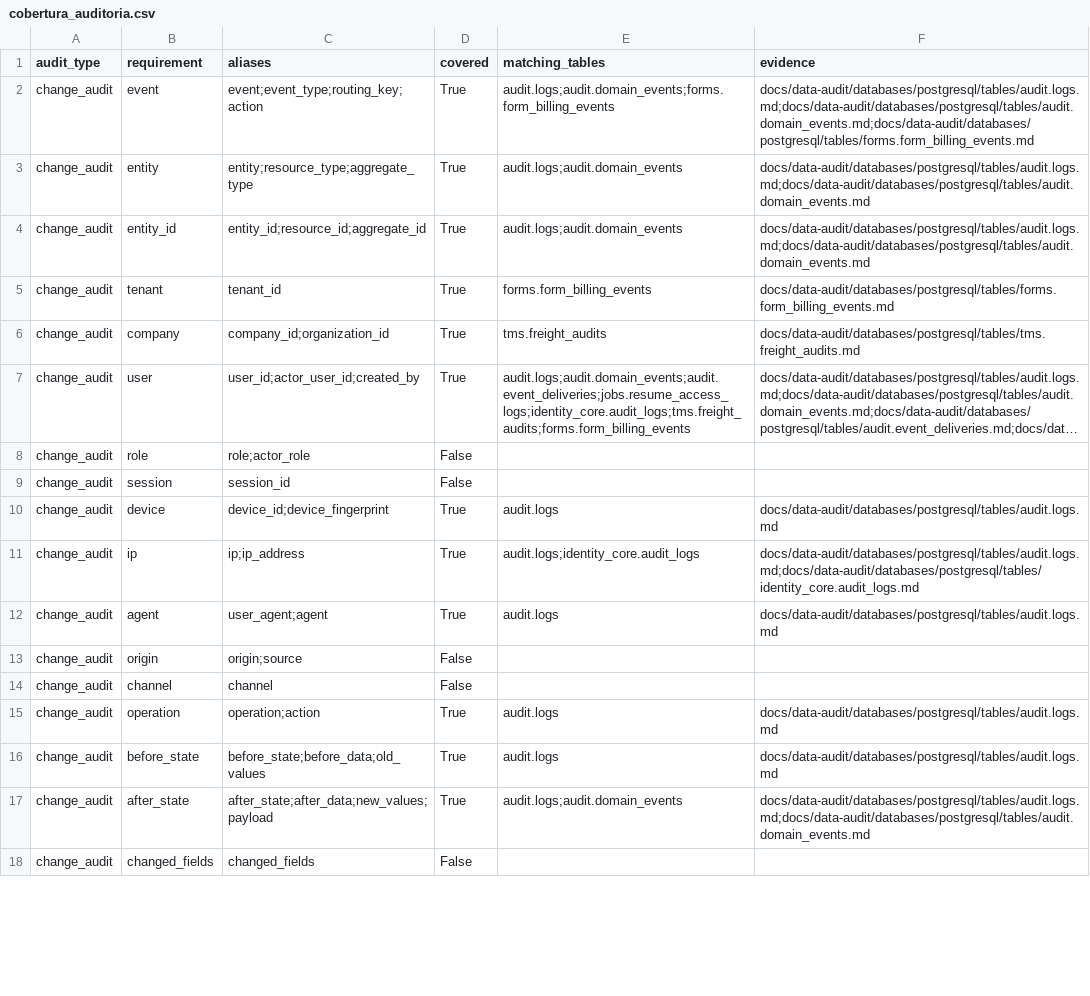
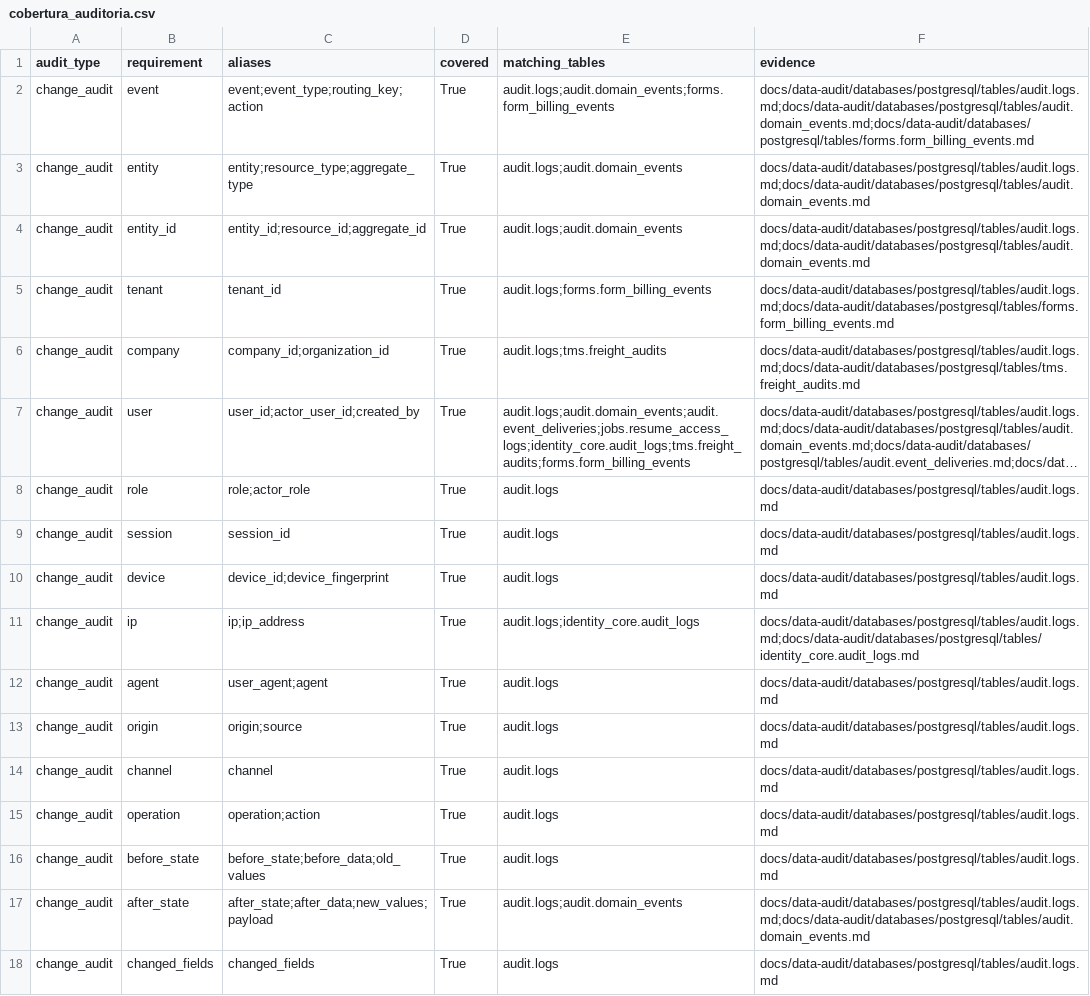
Before and after one commit to interflownex/All-in-One, a CSV file: docs/data-audit/artifacts/cobertura_auditoria.csv, drawn as a sheet; only a part is shown; long unchanged cells end in …; the diff covers the shown part only; the diff names each change by its address in the sheet, - before the commit and + after, or states it on an @@ line.

```diff
--- a/docs/data-audit/artifacts/cobertura_auditoria.csv
+++ b/docs/data-audit/artifacts/cobertura_auditoria.csv
-E5 (matching_tables): forms.form_billing_events
+E5 (matching_tables): audit.logs;forms.form_billing_events
-F5 (evidence): docs/data-audit/databases/postgresql/tables/forms.form_billing_events.md
+F5 (evidence): docs/data-audit/databases/postgresql/tables/audit.logs.md;docs/data-audit/databases/postgresql/tables/forms.form_billing_events.md
-E6 (matching_tables): tms.freight_audits
+E6 (matching_tables): audit.logs;tms.freight_audits
-F6 (evidence): docs/data-audit/databases/postgresql/tables/tms.freight_audits.md
+F6 (evidence): docs/data-audit/databases/postgresql/tables/audit.logs.md;docs/data-audit/databases/postgresql/tables/tms.freight_audits.md
-D8:D9 (covered): False
+D8:D9 (covered): True
-E8:E9 (matching_tables): (empty)
+E8:E9 (matching_tables): audit.logs
-F8:F9 (evidence): (empty)
+F8:F9 (evidence): docs/data-audit/databases/postgresql/tables/audit.logs.md
-D13:D14 (covered): False
+D13:D14 (covered): True
-E13:E14 (matching_tables): (empty)
+E13:E14 (matching_tables): audit.logs
-F13:F14 (evidence): (empty)
+F13:F14 (evidence): docs/data-audit/databases/postgresql/tables/audit.logs.md
-D18 (covered): False
+D18 (covered): True
-E18 (matching_tables): (empty)
+E18 (matching_tables): audit.logs
-F18 (evidence): (empty)
+F18 (evidence): docs/data-audit/databases/postgresql/tables/audit.logs.md
```
Also changed, not shown: 34 edited cells elsewhere in this file, docs/data-audit/artifacts/catalogo_sqlite.csv, docs/data-audit/artifacts/catalogo_testes.csv, 44 other files.
